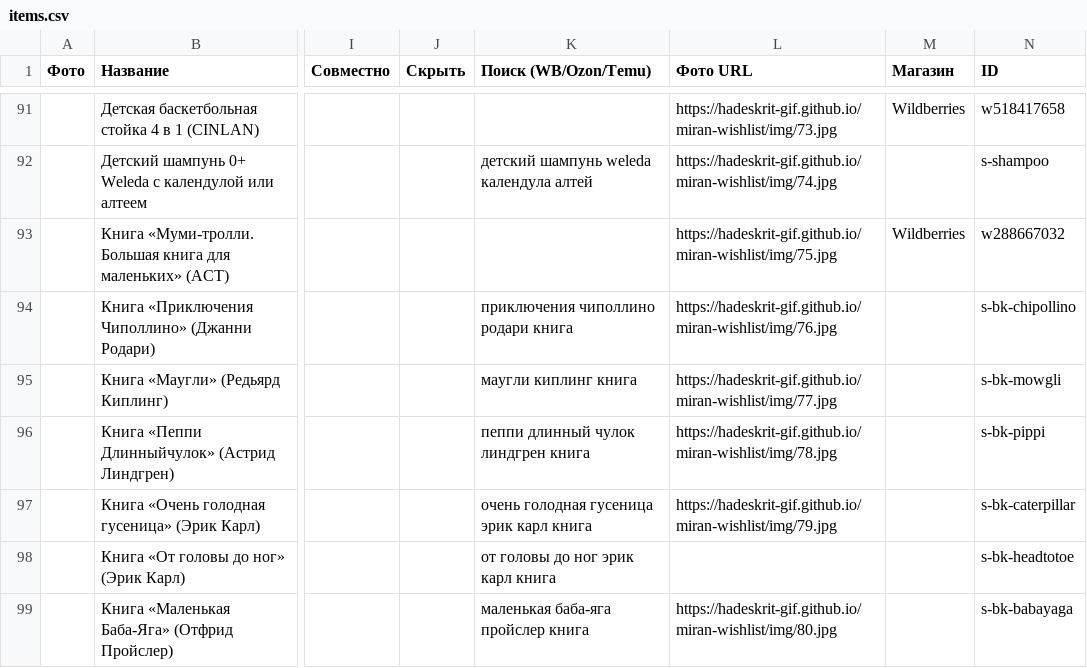
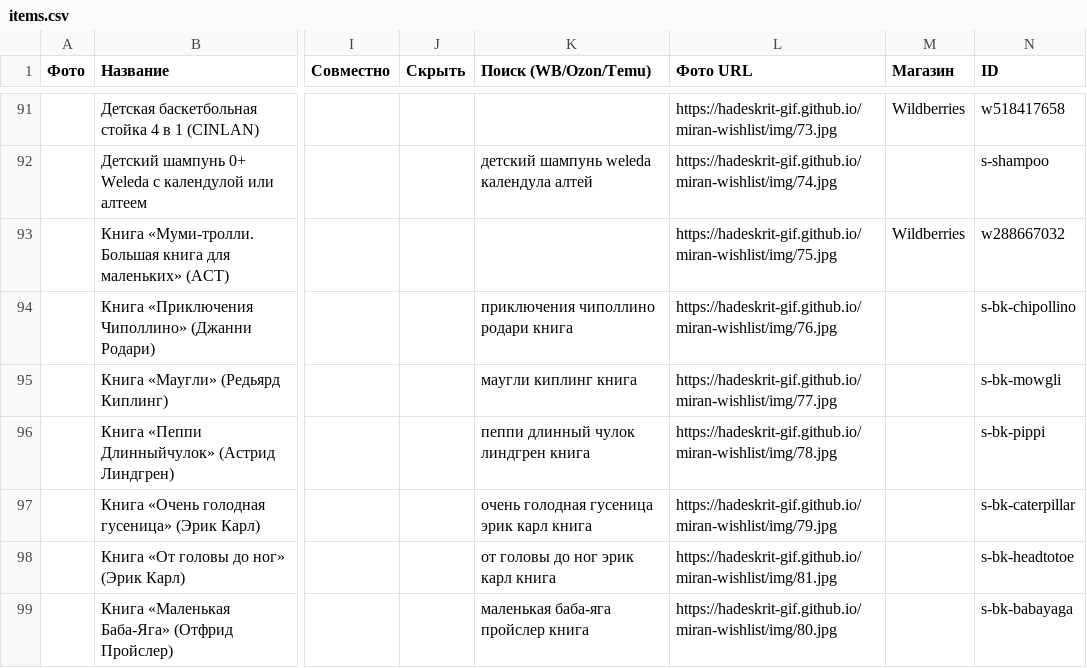
Before and after one commit to Hadeskrit-gif/miran-wishlist, a CSV file: items.csv, drawn as a sheet; only a part is shown, gaps mark what is left out; the diff names each change by its address in the sheet, - before the commit and + after, or states it on an @@ line.

Commit message:
Update wishlist

```diff
--- a/items.csv
+++ b/items.csv
-L98 (Фото URL): (empty)
+L98 (Фото URL): https://hadeskrit-gif.github.io/miran-wishlist/img/81.jpg
```
Also changed, not shown: 4 other files.
